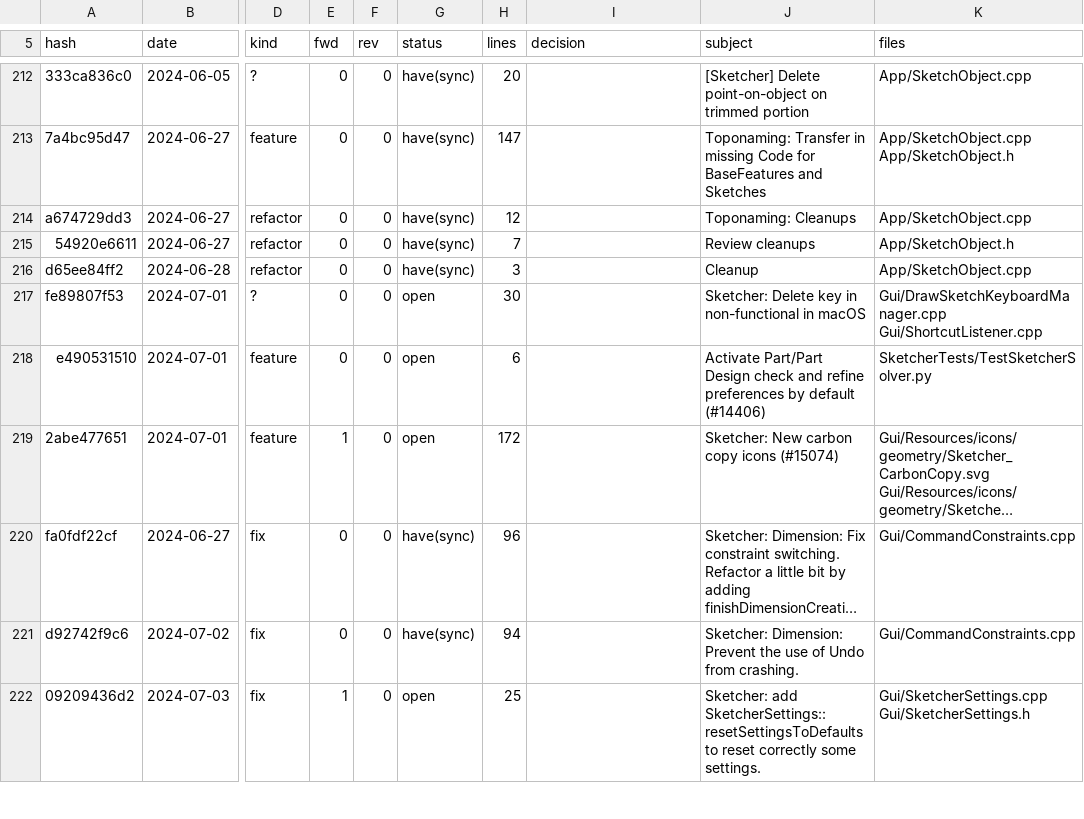
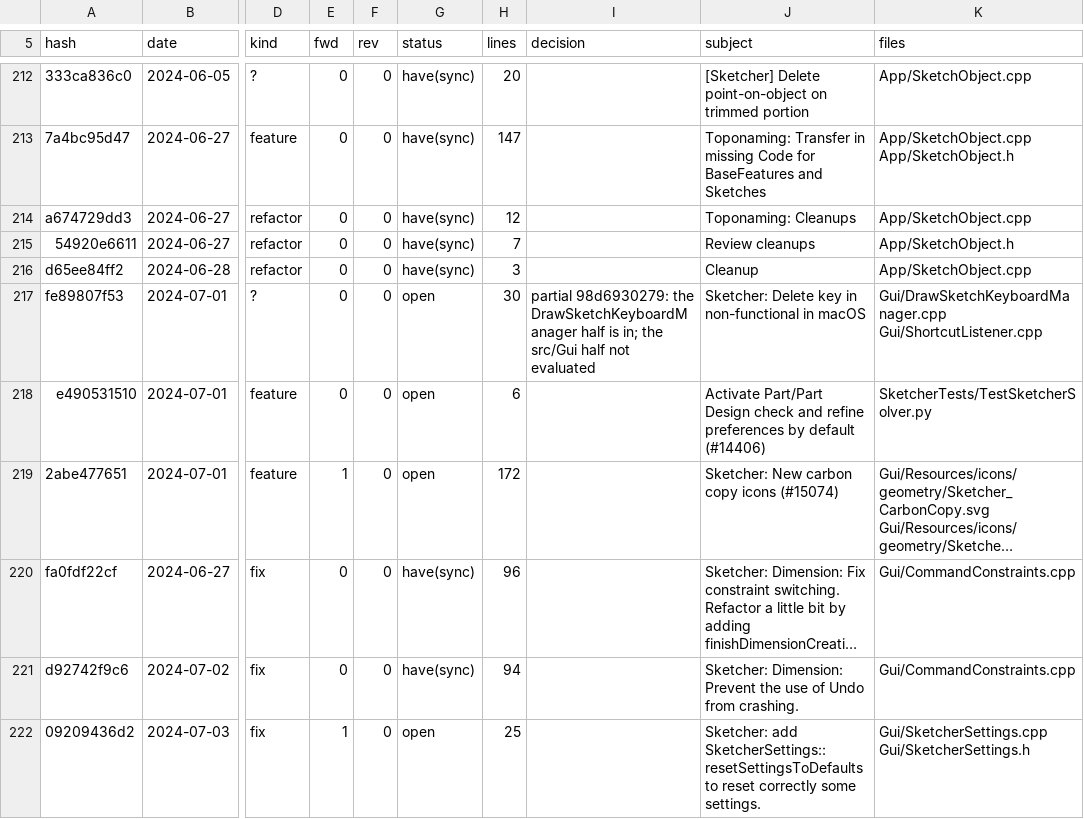
Before and after one commit to realthunder/FreeCAD, a TSV file: docs/SketcherPort-ledger.tsv, drawn as a sheet; only a part is shown, gaps mark what is left out; long unchanged cells end in …; the diff covers the shown part only; the diff names each change by its address in the sheet, - before the commit and + after, or states it on an @@ line.

```diff
--- a/docs/SketcherPort-ledger.tsv
+++ b/docs/SketcherPort-ledger.tsv
-I217 (decision): (empty)
+I217 (decision): partial 98d6930279: the DrawSketchKeyboardManager half is in; the src/Gui half not evaluated
```
Also changed, not shown: 5 edited cells elsewhere in this file, 1 other file.
